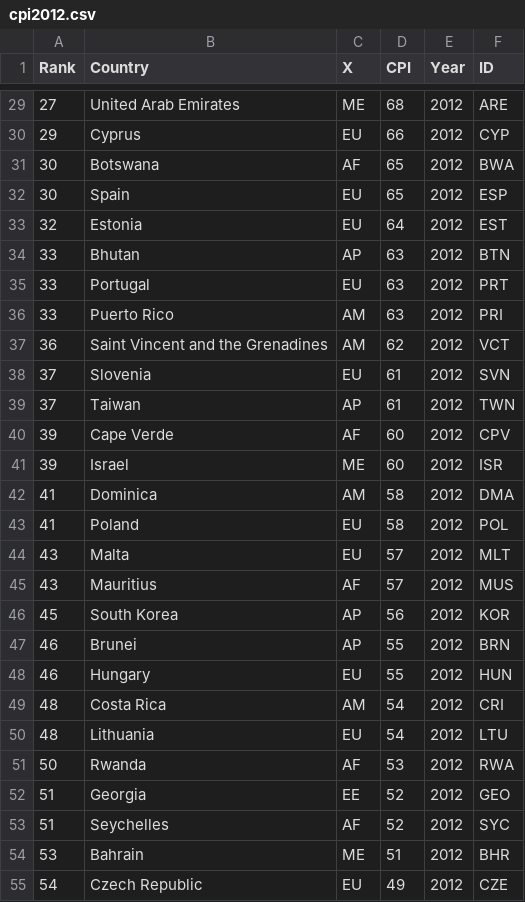
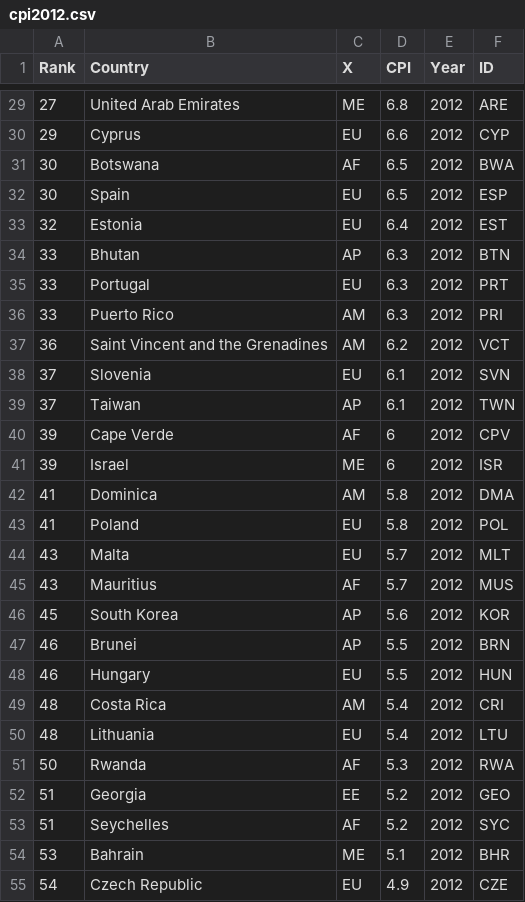
Before and after one commit to shlokadesai/coolNameHere, a CSV file: data/csv/cpi2012.csv, drawn as a sheet; only a part is shown, gaps mark what is left out; the diff covers the shown part only.

```diff
--- a/data/csv/cpi2012.csv
+++ b/data/csv/cpi2012.csv
@@ -29,27 +29,27 @@ Rank,Country,X,CPI,Year,ID
-27,United Arab Emirates,ME,68,2012,ARE
-29,Cyprus,EU,66,2012,CYP
-30,Botswana,AF,65,2012,BWA
-30,Spain,EU,65,2012,ESP
-32,Estonia,EU,64,2012,EST
-33,Bhutan,AP,63,2012,BTN
-33,Portugal,EU,63,2012,PRT
-33,Puerto Rico,AM,63,2012,PRI
-36,Saint Vincent and the Grenadines,AM,62,2012,VCT
-37,Slovenia,EU,61,2012,SVN
-37,Taiwan,AP,61,2012,TWN
-39,Cape Verde,AF,60,2012,CPV
-39,Israel,ME,60,2012,ISR
-41,Dominica,AM,58,2012,DMA
-41,Poland,EU,58,2012,POL
-43,Malta,EU,57,2012,MLT
-43,Mauritius,AF,57,2012,MUS
-45,South Korea,AP,56,2012,KOR
-46,Brunei,AP,55,2012,BRN
-46,Hungary,EU,55,2012,HUN
-48,Costa Rica,AM,54,2012,CRI
-48,Lithuania,EU,54,2012,LTU
-50,Rwanda,AF,53,2012,RWA
-51,Georgia,EE,52,2012,GEO
-51,Seychelles,AF,52,2012,SYC
-53,Bahrain,ME,51,2012,BHR
-54,Czech Republic,EU,49,2012,CZE
+27,United Arab Emirates,ME,6.8,2012,ARE
+29,Cyprus,EU,6.6,2012,CYP
+30,Botswana,AF,6.5,2012,BWA
+30,Spain,EU,6.5,2012,ESP
+32,Estonia,EU,6.4,2012,EST
+33,Bhutan,AP,6.3,2012,BTN
+33,Portugal,EU,6.3,2012,PRT
+33,Puerto Rico,AM,6.3,2012,PRI
+36,Saint Vincent and the Grenadines,AM,6.2,2012,VCT
+37,Slovenia,EU,6.1,2012,SVN
+37,Taiwan,AP,6.1,2012,TWN
+39,Cape Verde,AF,6,2012,CPV
+39,Israel,ME,6,2012,ISR
+41,Dominica,AM,5.8,2012,DMA
+41,Poland,EU,5.8,2012,POL
+43,Malta,EU,5.7,2012,MLT
+43,Mauritius,AF,5.7,2012,MUS
+45,South Korea,AP,5.6,2012,KOR
+46,Brunei,AP,5.5,2012,BRN
+46,Hungary,EU,5.5,2012,HUN
+48,Costa Rica,AM,5.4,2012,CRI
+48,Lithuania,EU,5.4,2012,LTU
+50,Rwanda,AF,5.3,2012,RWA
+51,Georgia,EE,5.2,2012,GEO
+51,Seychelles,AF,5.2,2012,SYC
+53,Bahrain,ME,5.1,2012,BHR
+54,Czech Republic,EU,4.9,2012,CZE
```
Also changed, not shown: 149 edited cells elsewhere in this file, data/csv/cpi2013.csv, data/csv/cpi2014.csv, 43 other files.
